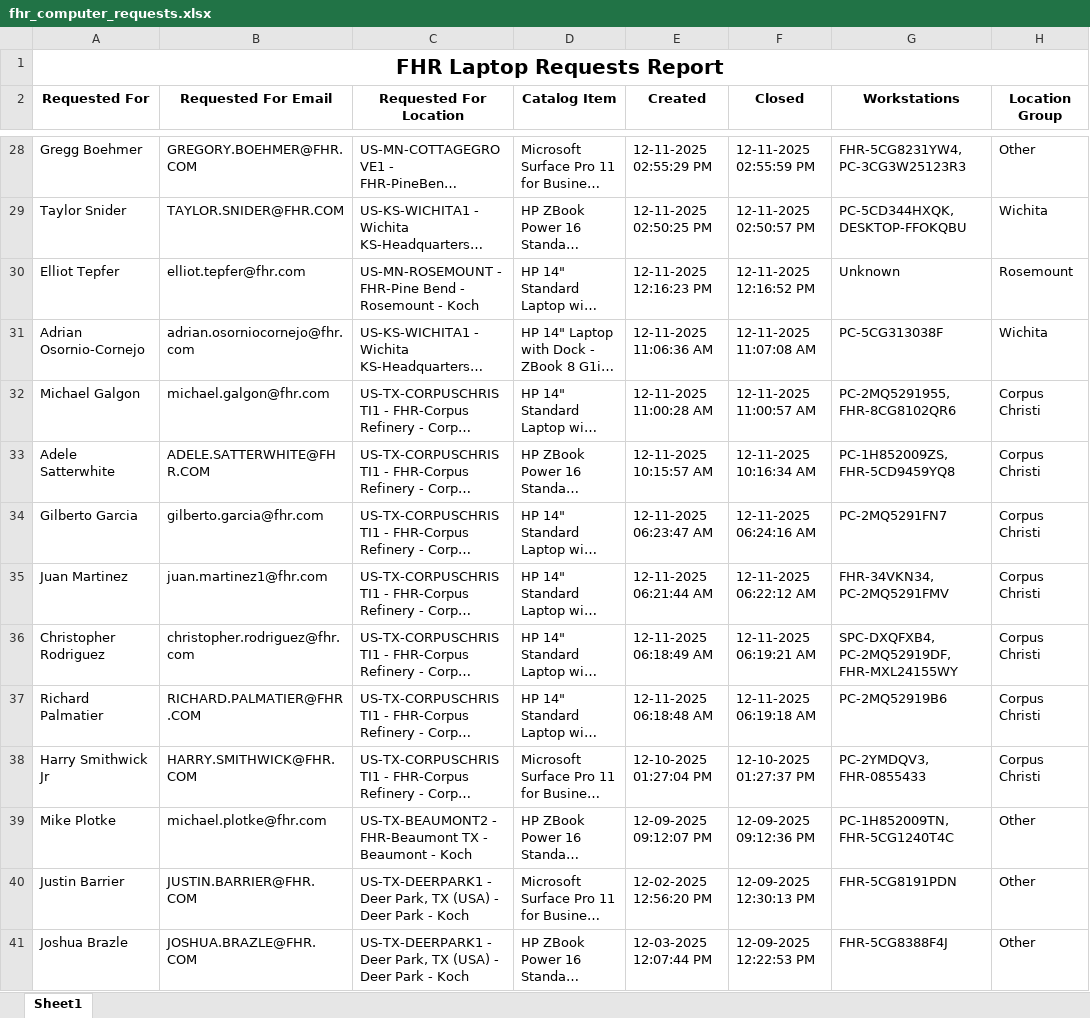
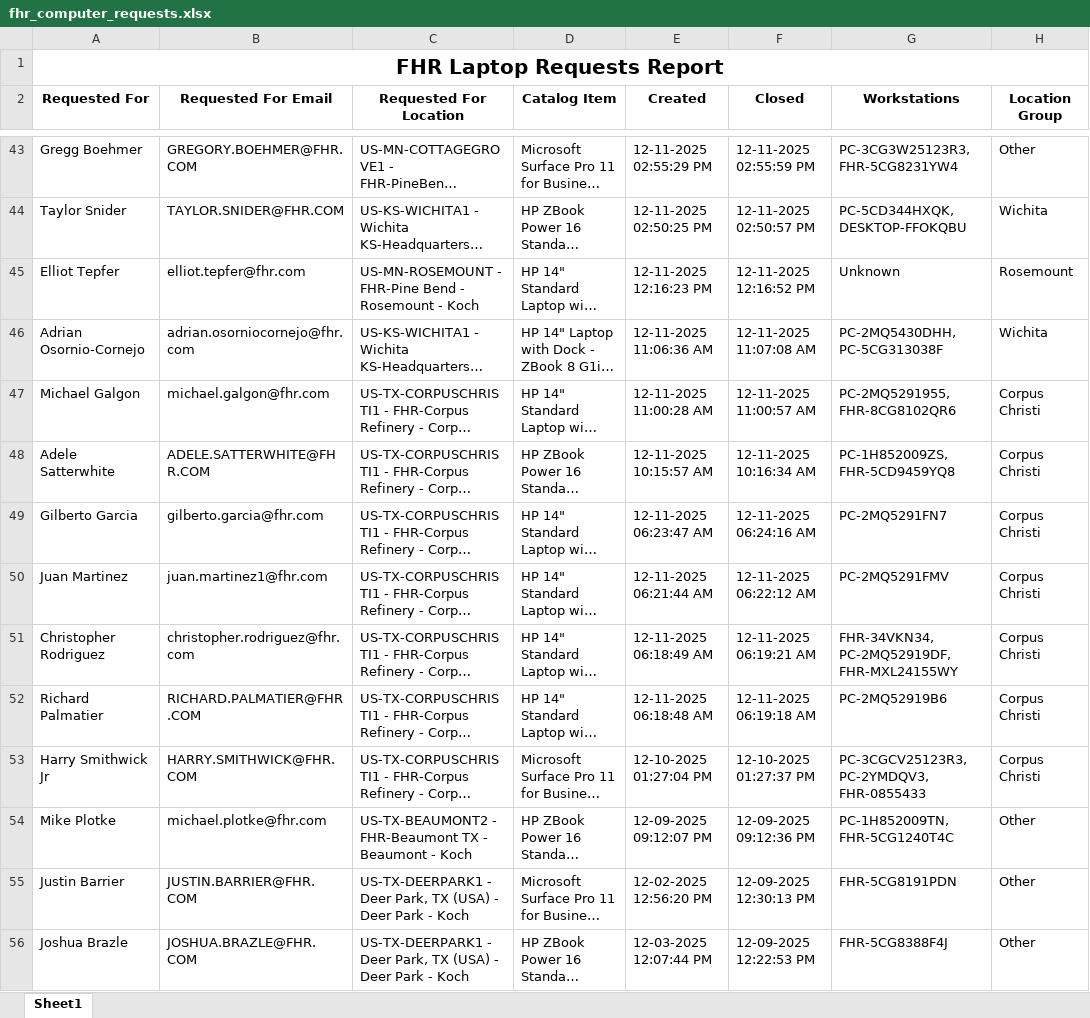
Before and after one commit to ellis-massey-FHR/fhr-device-audit, an Excel workbook: output/fhr_computer_requests.xlsx, sheet Sheet1, drawn as a sheet; only a part is shown, gaps mark what is left out; long unchanged cells end in …; values as stored, in another font and other column widths than the file's, no borders; charts and pictures not drawn; addresses are those after the commit; the diff covers the shown part only; the diff names each change by its address in the sheet, - before the commit and + after, or states it on an @@ line.

```diff
--- a/output/fhr_computer_requests.xlsx (sheet Sheet1)
+++ b/output/fhr_computer_requests.xlsx (sheet Sheet1)
-G43 (Workstations): FHR-5CG8231YW4, PC-3CG3W25123R3
+G43 (Workstations): PC-3CG3W25123R3, FHR-5CG8231YW4
-G46 (Workstations): PC-5CG313038F
+G46 (Workstations): PC-2MQ5430DHH, PC-5CG313038F
-G50 (Workstations): FHR-34VKN34, PC-2MQ5291FMV
+G50 (Workstations): PC-2MQ5291FMV
-G51 (Workstations): SPC-DXQFXB4, PC-2MQ52919DF, FHR-MXL24155WY
+G51 (Workstations): FHR-34VKN34, PC-2MQ52919DF, FHR-MXL24155WY
-G53 (Workstations): PC-2YMDQV3, FHR-0855433
+G53 (Workstations): PC-3CGCV25123R3, PC-2YMDQV3, FHR-0855433
```
Also changed, not shown: 15 added rows, 15 removed rows and 32 edited cells elsewhere in this sheet, charts or pictures.
